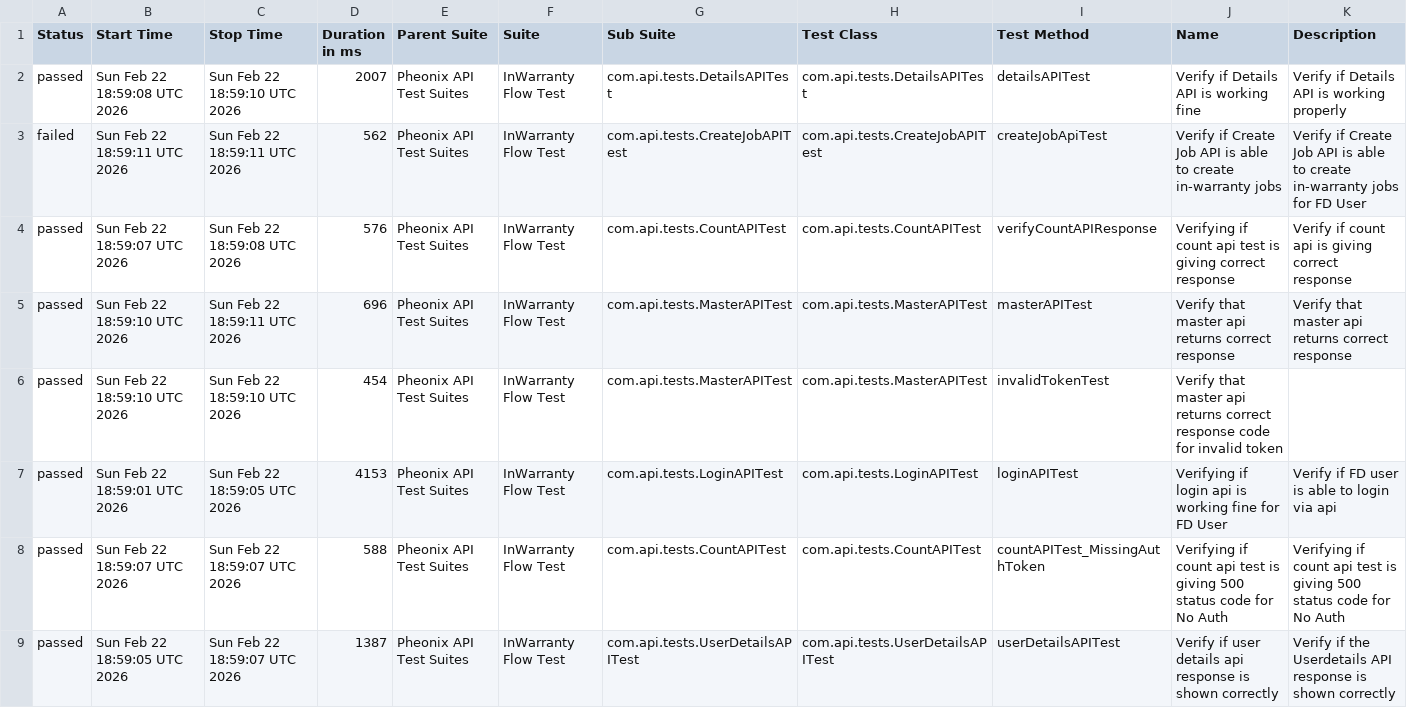
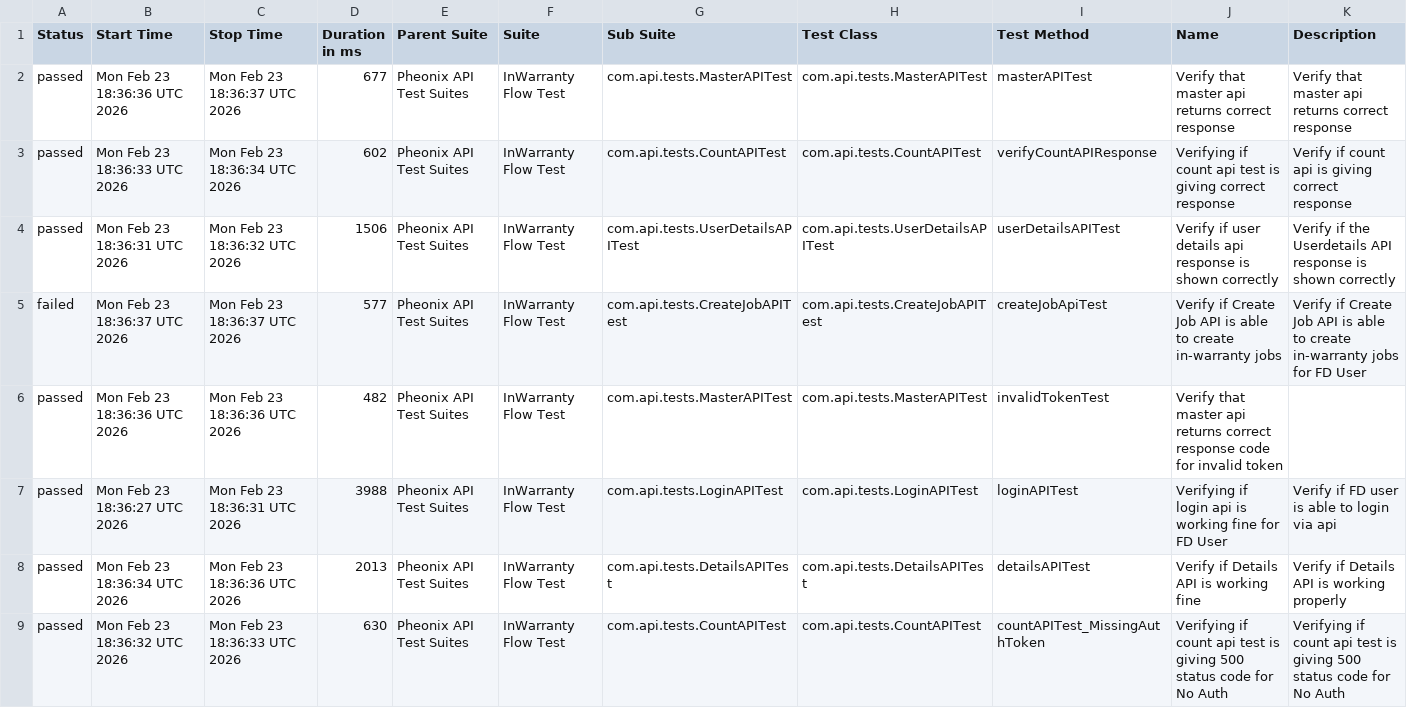
Before and after one commit to kstvds24/Phoenix-TestAutomationFrameWork, a CSV file: data/suites.csv, drawn as a sheet.

```diff
--- a/data/suites.csv
+++ b/data/suites.csv
@@ -1,9 +1,9 @@
 "Status","Start Time","Stop Time","Duration in ms","Parent Suite","Suite","Sub Suite","Test Class","Test Method","Name","Description"
-"passed","Sun Feb 22 18:59:08 UTC 2026","Sun Feb 22 18:59:10 UTC 2026","2007","Pheonix API Test Suites","InWarranty Flow Test","com.api.tests.DetailsAPITest","com.api.tests.DetailsAPITest","detailsAPITest","Verify if Details API is working fine","Verify if Details API is working properly"
-"failed","Sun Feb 22 18:59:11 UTC 2026","Sun Feb 22 18:59:11 UTC 2026","562","Pheonix API Test Suites","InWarranty Flow Test","com.api.tests.CreateJobAPITest","com.api.tests.CreateJobAPITest","createJobApiTest","Verify if Create Job API is able to create in-warranty jobs","Verify if Create Job API is able to create in-warranty jobs for FD User"
-"passed","Sun Feb 22 18:59:07 UTC 2026","Sun Feb 22 18:59:08 UTC 2026","576","Pheonix API Test Suites","InWarranty Flow Test","com.api.tests.CountAPITest","com.api.tests.CountAPITest","verifyCountAPIResponse","Verifying if count api test is giving correct response","Verify if count api is giving correct response"
-"passed","Sun Feb 22 18:59:10 UTC 2026","Sun Feb 22 18:59:11 UTC 2026","696","Pheonix API Test Suites","InWarranty Flow Test","com.api.tests.MasterAPITest","com.api.tests.MasterAPITest","masterAPITest","Verify that master api returns correct response","Verify that master api returns correct response"
-"passed","Sun Feb 22 18:59:10 UTC 2026","Sun Feb 22 18:59:10 UTC 2026","454","Pheonix API Test Suites","InWarranty Flow Test","com.api.tests.MasterAPITest","com.api.tests.MasterAPITest","invalidTokenTest","Verify that master api returns correct response code for invalid token",""
-"passed","Sun Feb 22 18:59:01 UTC 2026","Sun Feb 22 18:59:05 UTC 2026","4153","Pheonix API Test Suites","InWarranty Flow Test","com.api.tests.LoginAPITest","com.api.tests.LoginAPITest","loginAPITest","Verifying if login api is working fine for FD User","Verify if FD user is able to login via api"
-"passed","Sun Feb 22 18:59:07 UTC 2026","Sun Feb 22 18:59:07 UTC 2026","588","Pheonix API Test Suites","InWarranty Flow Test","com.api.tests.CountAPITest","com.api.tests.CountAPITest","countAPITest_MissingAuthToken","Verifying if count api test is giving 500 status code for No Auth","Verifying if count api test is giving 500 status code for No Auth"
-"passed","Sun Feb 22 18:59:05 UTC 2026","Sun Feb 22 18:59:07 UTC 2026","1387","Pheonix API Test Suites","InWarranty Flow Test","com.api.tests.UserDetailsAPITest","com.api.tests.UserDetailsAPITest","userDetailsAPITest","Verify if user details api response is shown correctly","Verify if the Userdetails API response is shown correctly"
+"passed","Mon Feb 23 18:36:36 UTC 2026","Mon Feb 23 18:36:37 UTC 2026","677","Pheonix API Test Suites","InWarranty Flow Test","com.api.tests.MasterAPITest","com.api.tests.MasterAPITest","masterAPITest","Verify that master api returns correct response","Verify that master api returns correct response"
+"passed","Mon Feb 23 18:36:33 UTC 2026","Mon Feb 23 18:36:34 UTC 2026","602","Pheonix API Test Suites","InWarranty Flow Test","com.api.tests.CountAPITest","com.api.tests.CountAPITest","verifyCountAPIResponse","Verifying if count api test is giving correct response","Verify if count api is giving correct response"
+"passed","Mon Feb 23 18:36:31 UTC 2026","Mon Feb 23 18:36:32 UTC 2026","1506","Pheonix API Test Suites","InWarranty Flow Test","com.api.tests.UserDetailsAPITest","com.api.tests.UserDetailsAPITest","userDetailsAPITest","Verify if user details api response is shown correctly","Verify if the Userdetails API response is shown correctly"
+"failed","Mon Feb 23 18:36:37 UTC 2026","Mon Feb 23 18:36:37 UTC 2026","577","Pheonix API Test Suites","InWarranty Flow Test","com.api.tests.CreateJobAPITest","com.api.tests.CreateJobAPITest","createJobApiTest","Verify if Create Job API is able to create in-warranty jobs","Verify if Create Job API is able to create in-warranty jobs for FD User"
+"passed","Mon Feb 23 18:36:36 UTC 2026","Mon Feb 23 18:36:36 UTC 2026","482","Pheonix API Test Suites","InWarranty Flow Test","com.api.tests.MasterAPITest","com.api.tests.MasterAPITest","invalidTokenTest","Verify that master api returns correct response code for invalid token",""
+"passed","Mon Feb 23 18:36:27 UTC 2026","Mon Feb 23 18:36:31 UTC 2026","3988","Pheonix API Test Suites","InWarranty Flow Test","com.api.tests.LoginAPITest","com.api.tests.LoginAPITest","loginAPITest","Verifying if login api is working fine for FD User","Verify if FD user is able to login via api"
+"passed","Mon Feb 23 18:36:34 UTC 2026","Mon Feb 23 18:36:36 UTC 2026","2013","Pheonix API Test Suites","InWarranty Flow Test","com.api.tests.DetailsAPITest","com.api.tests.DetailsAPITest","detailsAPITest","Verify if Details API is working fine","Verify if Details API is working properly"
+"passed","Mon Feb 23 18:36:32 UTC 2026","Mon Feb 23 18:36:33 UTC 2026","630","Pheonix API Test Suites","InWarranty Flow Test","com.api.tests.CountAPITest","com.api.tests.CountAPITest","countAPITest_MissingAuthToken","Verifying if count api test is giving 500 status code for No Auth","Verifying if count api test is giving 500 status code for No Auth"
```
Also changed, not shown: data/behaviors.csv, 50 other files.
